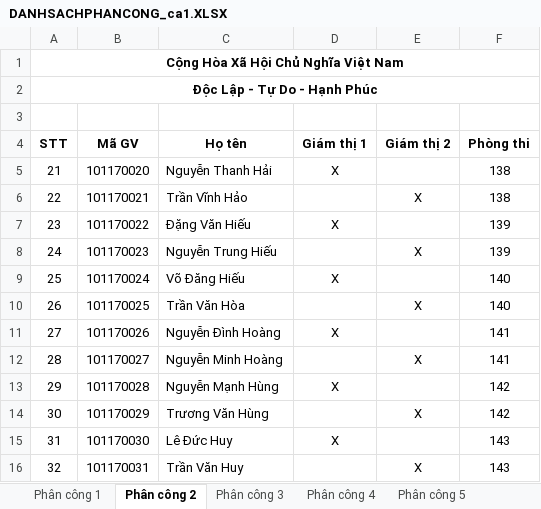
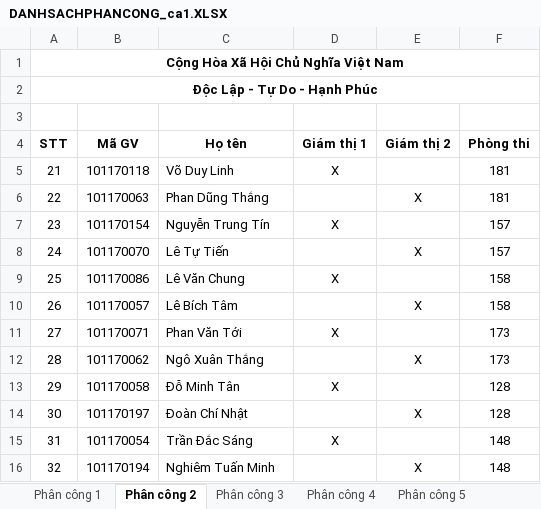
Before and after one commit to manhcopc/assignment_system, an Excel workbook: output/DANHSACHPHANCONG_ca1.XLSX, sheet Phân công 2, drawn as a sheet; only a part is shown; values as stored, in another font and other column widths than the file's, no borders; the diff covers the shown part only; the diff names each change by its address in the sheet, - before the commit and + after, or states it on an @@ line.

```diff
--- a/output/DANHSACHPHANCONG_ca1.XLSX (sheet Phân công 2)
+++ b/output/DANHSACHPHANCONG_ca1.XLSX (sheet Phân công 2)
-B5 (Mã GV): 101170020
+B5 (Mã GV): 101170118
-C5 (Họ tên): Nguyễn Thanh Hải
+C5 (Họ tên): Võ Duy Linh
-F5:F6 (Phòng thi): 138
+F5:F6 (Phòng thi): 181
-B6 (Mã GV): 101170021
+B6 (Mã GV): 101170063
-C6 (Họ tên): Trần Vĩnh Hảo
+C6 (Họ tên): Phan Dũng Thắng
-B7 (Mã GV): 101170022
+B7 (Mã GV): 101170154
-C7 (Họ tên): Đặng Văn Hiếu
+C7 (Họ tên): Nguyễn Trung Tín
-F7:F8 (Phòng thi): 139
+F7:F8 (Phòng thi): 157
-B8 (Mã GV): 101170023
+B8 (Mã GV): 101170070
-C8 (Họ tên): Nguyễn Trung Hiếu
+C8 (Họ tên): Lê Tự Tiến
-B9 (Mã GV): 101170024
+B9 (Mã GV): 101170086
-C9 (Họ tên): Võ Đăng Hiếu
+C9 (Họ tên): Lê Văn Chung
-F9:F10 (Phòng thi): 140
+F9:F10 (Phòng thi): 158
-B10 (Mã GV): 101170025
+B10 (Mã GV): 101170057
-C10 (Họ tên): Trần Văn Hòa
+C10 (Họ tên): Lê Bích Tâm
-B11 (Mã GV): 101170026
+B11 (Mã GV): 101170071
-C11 (Họ tên): Nguyễn Đình Hoàng
+C11 (Họ tên): Phan Văn Tới
-F11:F12 (Phòng thi): 141
+F11:F12 (Phòng thi): 173
-B12 (Mã GV): 101170027
+B12 (Mã GV): 101170062
-C12 (Họ tên): Nguyễn Minh Hoàng
+C12 (Họ tên): Ngô Xuân Thắng
-B13 (Mã GV): 101170028
+B13 (Mã GV): 101170058
-C13 (Họ tên): Nguyễn Mạnh Hùng
+C13 (Họ tên): Đỗ Minh Tân
-F13:F14 (Phòng thi): 142
+F13:F14 (Phòng thi): 128
-B14 (Mã GV): 101170029
+B14 (Mã GV): 101170197
-C14 (Họ tên): Trương Văn Hùng
+C14 (Họ tên): Đoàn Chí Nhật
-B15 (Mã GV): 101170030
+B15 (Mã GV): 101170054
-C15 (Họ tên): Lê Đức Huy
+C15 (Họ tên): Trần Đắc Sáng
-F15:F16 (Phòng thi): 143
+F15:F16 (Phòng thi): 148
-B16 (Mã GV): 101170031
+B16 (Mã GV): 101170194
-C16 (Họ tên): Trần Văn Huy
+C16 (Họ tên): Nghiêm Tuấn Minh
```
Also changed, not shown: 24 edited cells elsewhere in this sheet, sheet Phân công 1, sheet Phân công 4, sheet Phân công 3, sheet Phân công 5, other sheet tabs, output/DANHSACHGIAMSAT_ca1.XLSX, output/DANHSACHGIAMSAT_ca2.XLSX, 14 other files.
